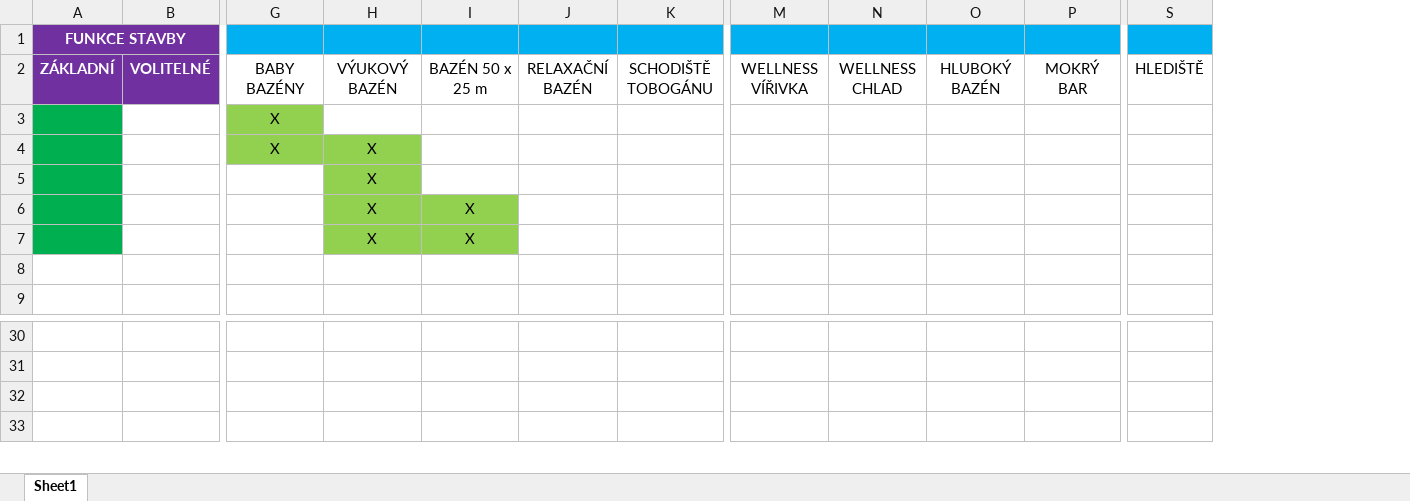
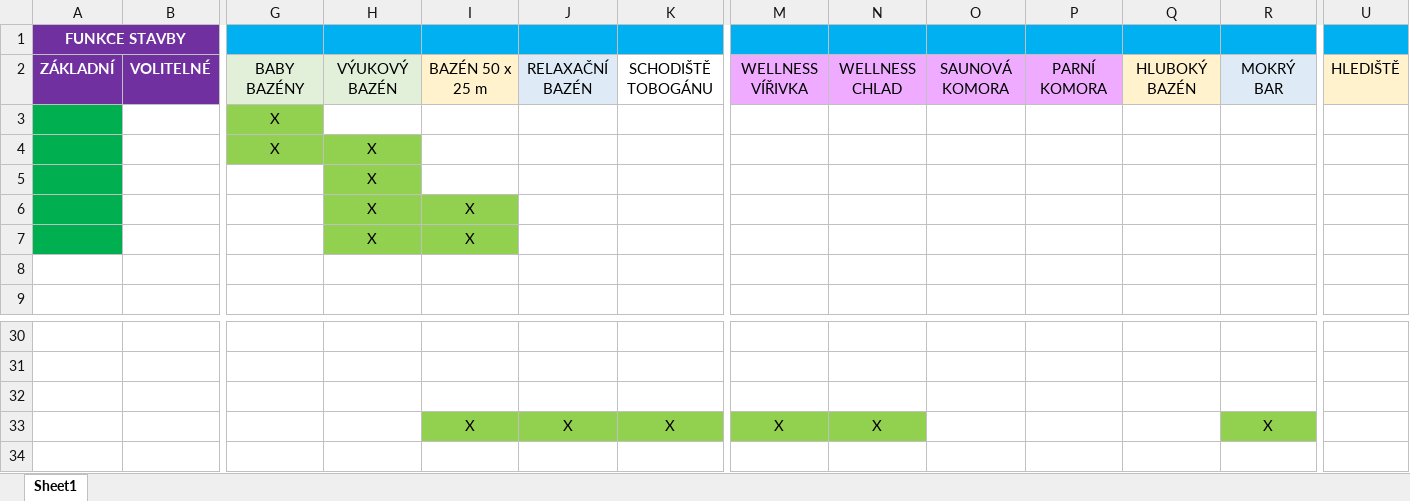
Before and after one commit to janzilka/plavecky-stadion-prostejov, an Excel workbook: src/fukce_stavby.xlsx, sheet Sheet1, drawn as a sheet; only a part is shown, gaps mark what is left out; values as stored, in another font and other column widths than the file's, no borders; addresses are those after the commit; rows hold the shown columns only; the diff names each change by its address in the sheet, - before the commit and + after, or states it on an @@ line.

```diff
--- a/src/fukce_stavby.xlsx (sheet Sheet1)
+++ b/src/fukce_stavby.xlsx (sheet Sheet1)
+column O, row 2: SAUNOVÁ KOMORA
+column P, row 2: PARNÍ KOMORA
-G2:H2 fill: none
+G2:H2 fill: #E2F0D9
-I2 fill: none
+I2 fill: #FFF2CC
-J2 fill: none
+J2 fill: #DEEBF7
-M2:N2 fill: none
+M2:N2 fill: #EFABFF
-Q2 fill: none
+Q2 fill: #FFF2CC
-R2 fill: none
+R2 fill: #DEEBF7
-U2 fill: none
+U2 fill: #FFF2CC
+row 33:  |  |  |  | X | X | X | X | X |  |  |  | X
```
Also changed, not shown: src/kapacita/navstevnost_existujicich_bazenu.xlsx, 3 other files.
